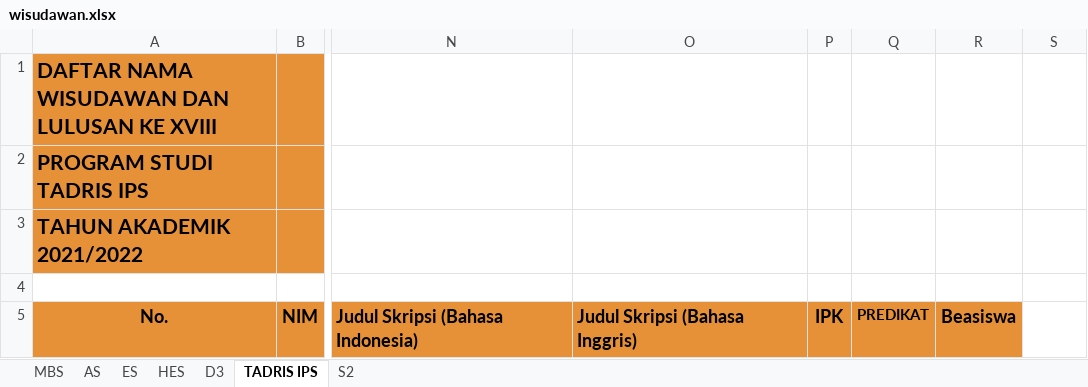
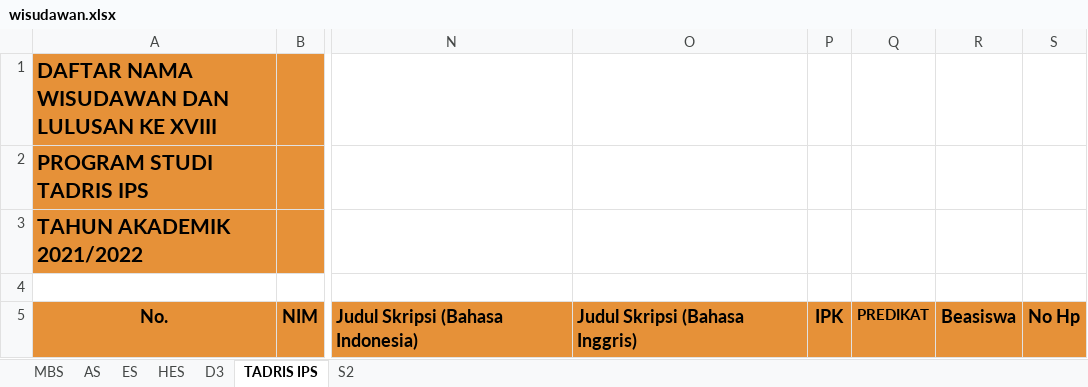
Before and after one commit to idtazkia/aplikasi-akademik, an Excel workbook: src/main/resources/sample/wisudawan.xlsx, sheet TADRIS IPS, drawn as a sheet; only a part is shown, gaps mark what is left out; values as stored, in another font and other column widths than the file's, no borders; charts and pictures not drawn; the diff names each change by its address in the sheet, - before the commit and + after, or states it on an @@ line.

```diff
--- a/src/main/resources/sample/wisudawan.xlsx (sheet TADRIS IPS)
+++ b/src/main/resources/sample/wisudawan.xlsx (sheet TADRIS IPS)
-S5: (empty)
+S5: No Hp
-S5 fill: none
+S5 fill: #E69138
```
Also changed, not shown: sheet HES, sheet D3, sheet AS, sheet MBS, sheet ES, sheet S2, charts or pictures, 2 other files.
